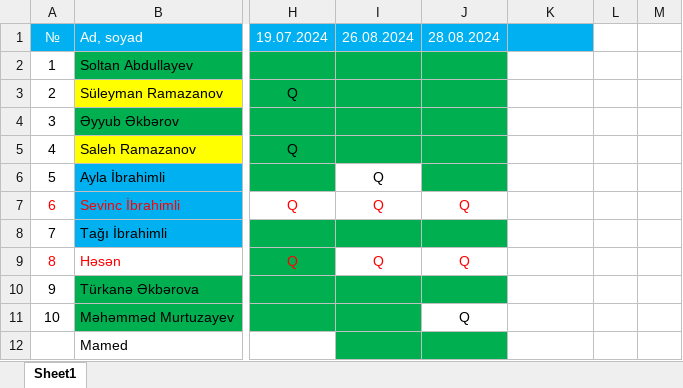
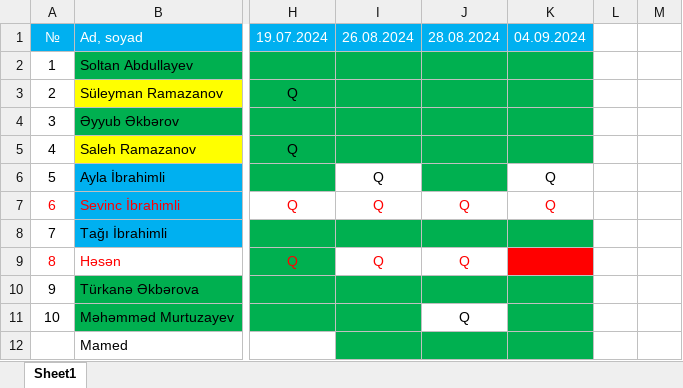
Before and after one commit to rzatalibov555/gitProje, an Excel workbook: Davamiyyet ve qiymetlendirme.xlsx, sheet Sheet1, drawn as a sheet; only a part is shown, gaps mark what is left out; values as stored, in another font and other column widths than the file's, no borders; the diff names each change by its address in the sheet, - before the commit and + after, or states it on an @@ line.

```diff
--- a/Davamiyyet ve qiymetlendirme.xlsx (sheet Sheet1)
+++ b/Davamiyyet ve qiymetlendirme.xlsx (sheet Sheet1)
-K1: (empty)
+K1: 04.09.2024
-K2:K5 fill: none
+K2:K5 fill: #00B050
-K6:K7 (04.09.2024): (empty)
+K6:K7 (04.09.2024): Q
-K8 fill: none
+K8 fill: #00B050
-K9 fill: none
+K9 fill: #FF0000
-K10:K12 fill: none
+K10:K12 fill: #00B050
```
Also changed, not shown: 7 other files.
